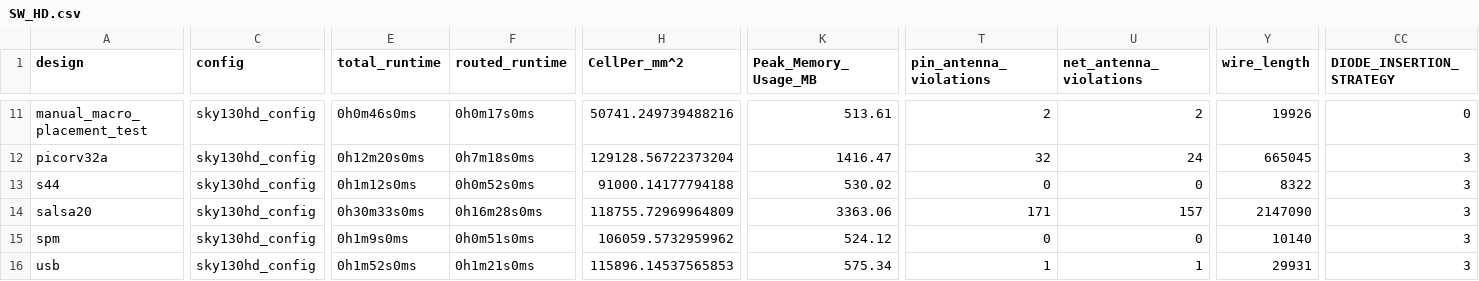
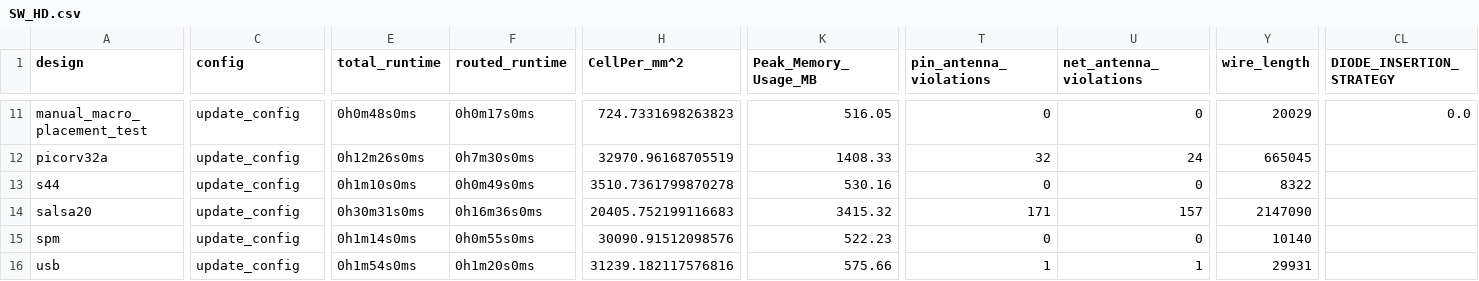
Before and after one commit to The-OpenROAD-Project/OpenLane, a CSV file: regression_results/benchmark_results/SW_HD.csv, drawn as a sheet; only a part is shown, gaps mark what is left out; removed rows and columns are numbered as before the commit, all else as after; the diff covers the shown part only; the diff names each change by its address in the sheet, - before the commit and + after, or states it on an @@ line.

```diff
--- a/regression_results/benchmark_results/SW_HD.csv
+++ b/regression_results/benchmark_results/SW_HD.csv
-column CC (DIODE_INSERTION_STRATEGY), rows 11-16: 0 | 3 | 3 | 3 | 3 | 3
+column CL (DIODE_INSERTION_STRATEGY), row 11: 0.0
-C11:C16 (config): sky130hd_config
+C11:C16 (config): update_config
-E11 (total_runtime): 0h0m46s0ms
+E11 (total_runtime): 0h0m48s0ms
-H11 (CellPer_mm^2): 50741.249739488216
+H11 (CellPer_mm^2): 724.7331698263823
-K11 (Peak_Memory_Usage_MB): 513.61
+K11 (Peak_Memory_Usage_MB): 516.05
-T11 (pin_antenna_violations): 2
+T11 (pin_antenna_violations): 0
-U11 (net_antenna_violations): 2
+U11 (net_antenna_violations): 0
-Y11 (wire_length): 19926
+Y11 (wire_length): 20029
-E12 (total_runtime): 0h12m20s0ms
+E12 (total_runtime): 0h12m26s0ms
-F12 (routed_runtime): 0h7m18s0ms
+F12 (routed_runtime): 0h7m30s0ms
-H12 (CellPer_mm^2): 129128.56722373204
+H12 (CellPer_mm^2): 32970.96168705519
-K12 (Peak_Memory_Usage_MB): 1416.47
+K12 (Peak_Memory_Usage_MB): 1408.33
-E13 (total_runtime): 0h1m12s0ms
+E13 (total_runtime): 0h1m10s0ms
-F13 (routed_runtime): 0h0m52s0ms
+F13 (routed_runtime): 0h0m49s0ms
-H13 (CellPer_mm^2): 91000.14177794188
+H13 (CellPer_mm^2): 3510.7361799870278
-K13 (Peak_Memory_Usage_MB): 530.02
+K13 (Peak_Memory_Usage_MB): 530.16
-E14 (total_runtime): 0h30m33s0ms
+E14 (total_runtime): 0h30m31s0ms
-F14 (routed_runtime): 0h16m28s0ms
+F14 (routed_runtime): 0h16m36s0ms
-H14 (CellPer_mm^2): 118755.72969964809
+H14 (CellPer_mm^2): 20405.752199116683
-K14 (Peak_Memory_Usage_MB): 3363.06
+K14 (Peak_Memory_Usage_MB): 3415.32
-E15 (total_runtime): 0h1m9s0ms
+E15 (total_runtime): 0h1m14s0ms
-F15 (routed_runtime): 0h0m51s0ms
+F15 (routed_runtime): 0h0m55s0ms
-H15 (CellPer_mm^2): 106059.5732959962
+H15 (CellPer_mm^2): 30090.91512098576
-K15 (Peak_Memory_Usage_MB): 524.12
+K15 (Peak_Memory_Usage_MB): 522.23
-E16 (total_runtime): 0h1m52s0ms
+E16 (total_runtime): 0h1m54s0ms
-F16 (routed_runtime): 0h1m21s0ms
+F16 (routed_runtime): 0h1m20s0ms
-H16 (CellPer_mm^2): 115896.14537565853
+H16 (CellPer_mm^2): 31239.182117576816
-K16 (Peak_Memory_Usage_MB): 575.34
+K16 (Peak_Memory_Usage_MB): 575.66
```
Also changed, not shown: 104 edited cells elsewhere in this file.
